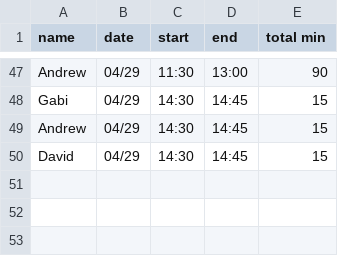
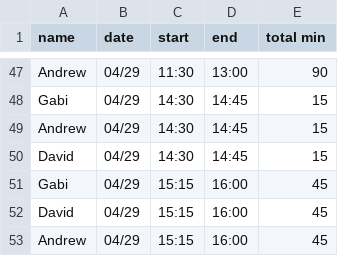
Before and after one commit to dvhar/robot, a CSV file: time.csv, drawn as a sheet; only a part is shown, gaps mark what is left out.

Commit message:
Update time.csv

```diff
--- a/time.csv
+++ b/time.csv
@@ -50 +50,4 @@ Andrew,04/29,14:30,14:45,15
 David,04/29,14:30,14:45,15
+Gabi,04/29,15:15,16:00,45
+David,04/29,15:15,16:00,45
+Andrew,04/29,15:15,16:00,45
```
